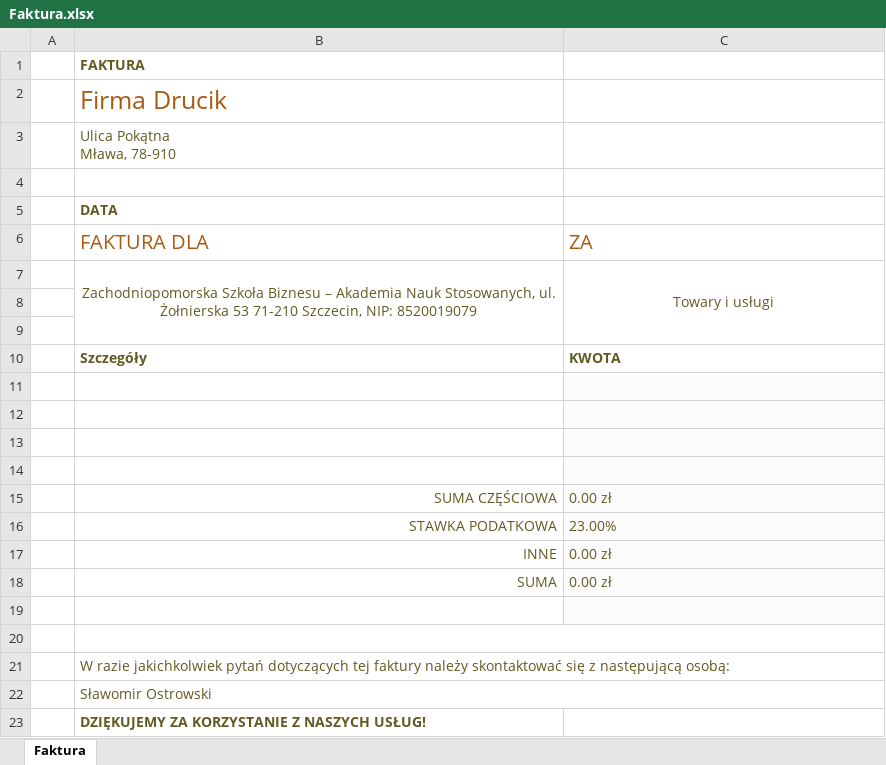
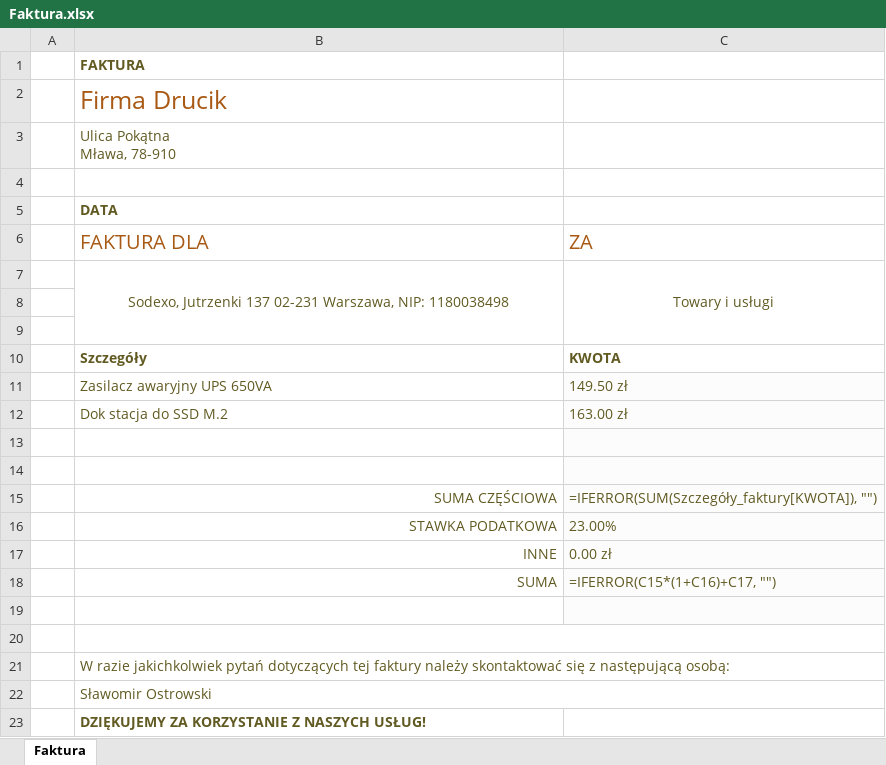
Before and after one commit to Slawostrowski/Katalog_produktow, an Excel workbook: Faktura.xlsx, sheet Faktura, drawn as a sheet; values as stored, in another font and other column widths than the file's, no borders; formulas without a stored value are shown as written; table styles not drawn; removed rows and columns are numbered as before the commit, all else as after; the diff names each change by its address in the sheet, - before the commit and + after, or states it on an @@ line.

```diff
--- a/Faktura.xlsx (sheet Faktura)
+++ b/Faktura.xlsx (sheet Faktura)
-B7 (FAKTURA DLA): Zachodniopomorska Szkoła Biznesu – Akademia Nauk Stosowanych, ul. Żołnierska 53 71-210 Szczecin, NIP: 8520019079
+B7 (FAKTURA DLA): Sodexo, Jutrzenki 137 02-231 Warszawa, NIP: 1180038498
+row 11:  | Zasilacz awaryjny UPS 650VA | 149.50 zł
+row 12:  | Dok stacja do SSD M.2 | 163.00 zł
-row 15: (empty)
+row 15:  | SUMA CZĘŚCIOWA | =IFERROR(SUM(Szczegóły_faktury[KWOTA]), "")
-row 14: (empty)
-row 15:  | SUMA CZĘŚCIOWA | 0.00 zł
-C18 (ZA): 0.00 zł
+C18 (ZA): =IFERROR(C15*(1+C16)+C17, "")
```
Also changed, not shown: 1 other file.
